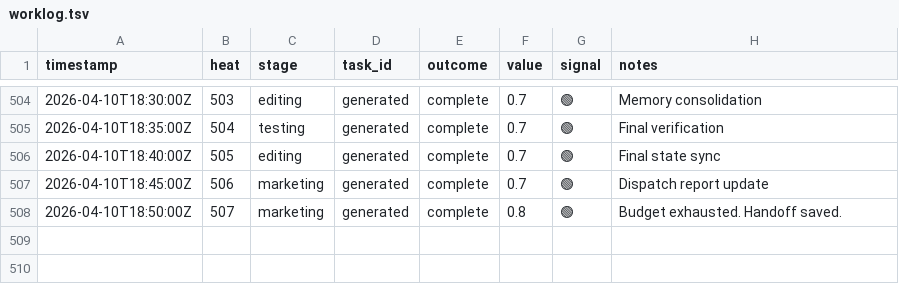
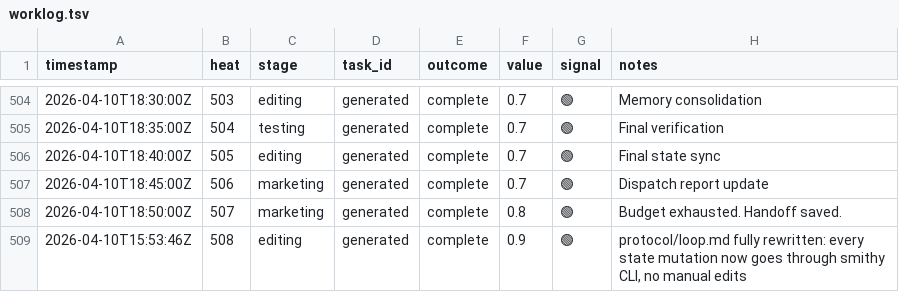
Before and after one commit to mangeshgupte/smithy2, a TSV file: worklog.tsv, drawn as a sheet; only a part is shown, gaps mark what is left out.

Commit message:
[editing] protocol/loop.md rewritten: all state mutations via smithy CLI

```diff
--- a/worklog.tsv
+++ b/worklog.tsv
@@ -508 +508,2 @@ timestamp	heat	stage	task_id	outcome	value	signal	notes
 2026-04-10T18:50:00Z	507	marketing	generated	complete	0.8	🟢	Budget exhausted. Handoff saved.
+2026-04-10T15:53:46Z	508	editing	generated	complete	0.9	🟢	protocol/loop.md fully rewritten: every state mutation now goes through smithy CLI, no manual edits
```
Also changed, not shown: 2 other files.
